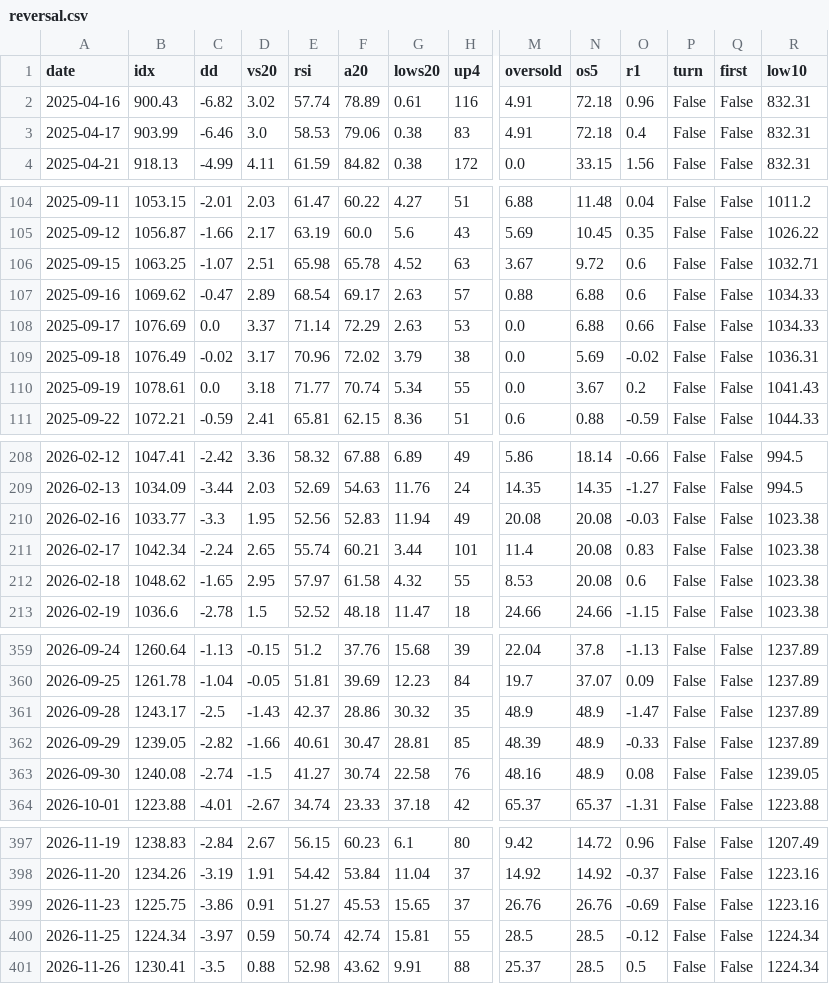
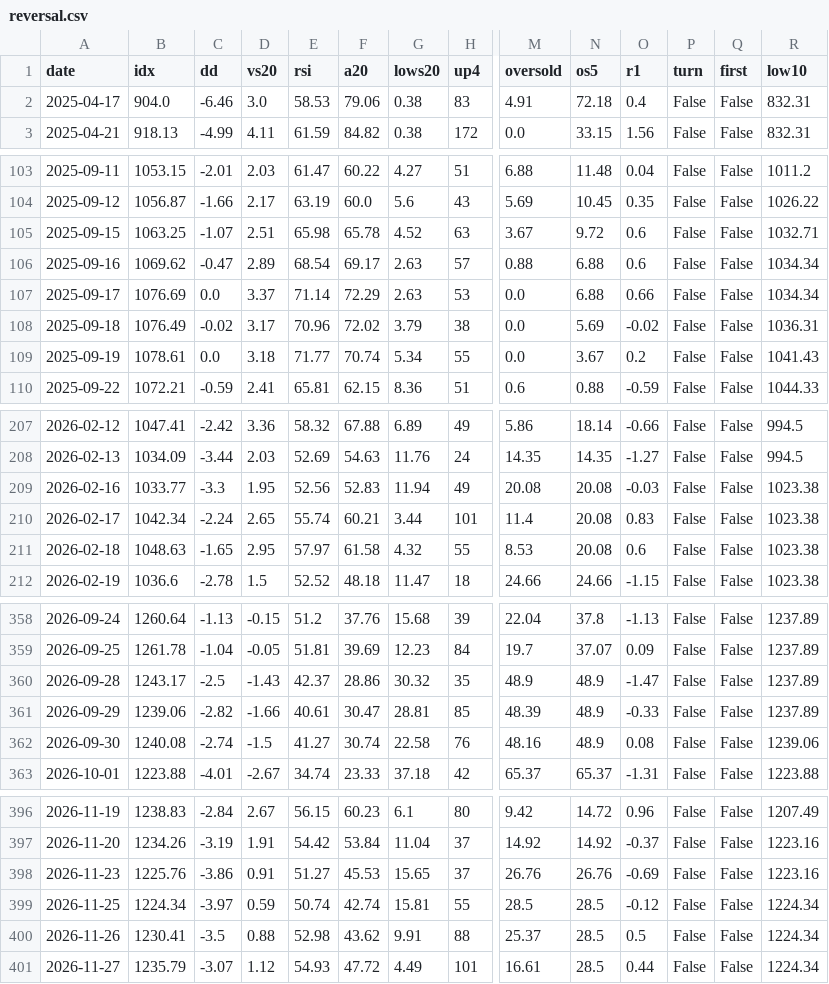
Before and after one commit to trustyliar/nse-sector-rotation, a CSV file: derived/reversal.csv, drawn as a sheet; only a part is shown, gaps mark what is left out; removed rows and columns are numbered as before the commit, all else as after; rows hold the shown columns only; the diff covers the shown part only; the diff names each change by its address in the sheet, - before the commit and + after, or states it on an @@ line.

```diff
--- a/derived/reversal.csv
+++ b/derived/reversal.csv
-row 2: 2025-04-16 | 900.43 | -6.82 | 3.02 | 57.74 | 78.89 | 0.61 | 116 | 4.91 | 72.18 | 0.96 | False | False | 832.31
-B2 (idx): 903.99
+B2 (idx): 904.0
-R106:R107 (low10): 1034.33
+R106:R107 (low10): 1034.34
-B211 (idx): 1048.62
+B211 (idx): 1048.63
-B361 (idx): 1239.05
+B361 (idx): 1239.06
-R362 (low10): 1239.05
+R362 (low10): 1239.06
-B398 (idx): 1225.75
+B398 (idx): 1225.76
+row 401: 2026-11-27 | 1235.79 | -3.07 | 1.12 | 54.93 | 47.72 | 4.49 | 101 | 16.61 | 28.5 | 0.44 | False | False | 1224.34
```
Also changed, not shown: 3 edited cells elsewhere in this file, derived/regime.csv, derived/setups.csv, 14 other files.
